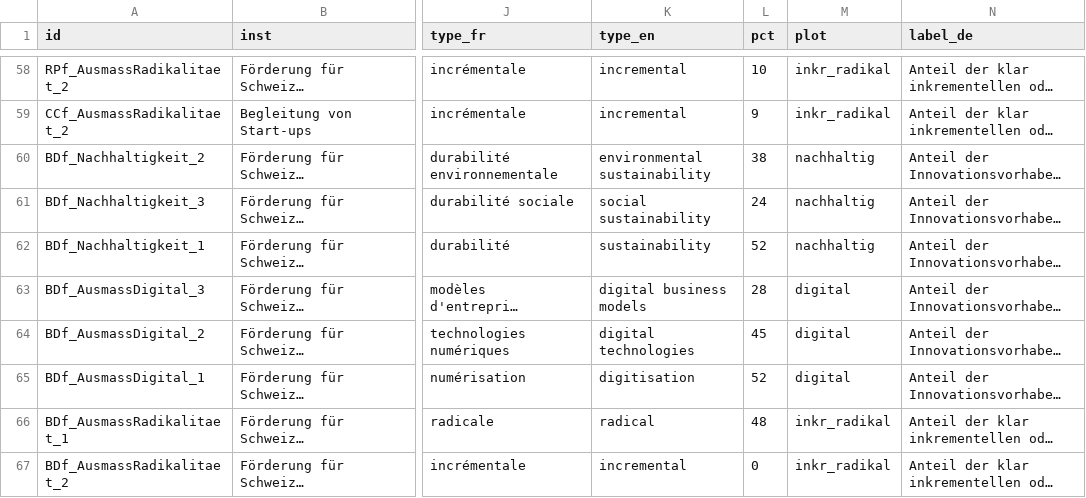
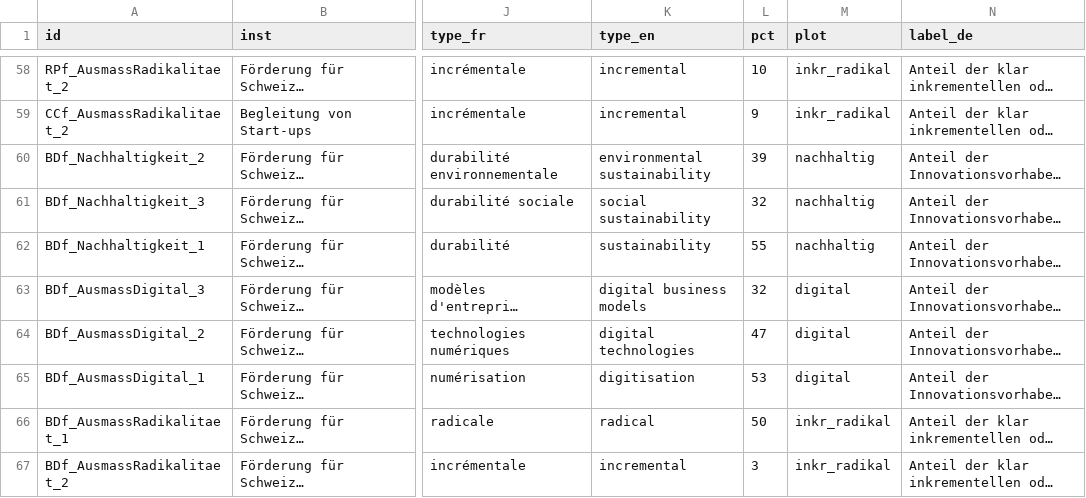
Before and after one commit to Innosuisse-Impact/impact-monitor-2026, a CSV file: src/data/daten_innovationsart.csv, drawn as a sheet; only a part is shown, gaps mark what is left out; long unchanged cells end in …; the diff names each change by its address in the sheet, - before the commit and + after, or states it on an @@ line.

```diff
--- a/src/data/daten_innovationsart.csv
+++ b/src/data/daten_innovationsart.csv
-L60 (pct): 38
+L60 (pct): 39
-L61 (pct): 24
+L61 (pct): 32
-L62 (pct): 52
+L62 (pct): 55
-L63 (pct): 28
+L63 (pct): 32
-L64 (pct): 45
+L64 (pct): 47
-L65 (pct): 52
+L65 (pct): 53
-L66 (pct): 48
+L66 (pct): 50
-L67 (pct): 0
+L67 (pct): 3
```
Also changed, not shown: src/data/daten_ergebnisse.csv, src/data/daten_waffle.csv.
